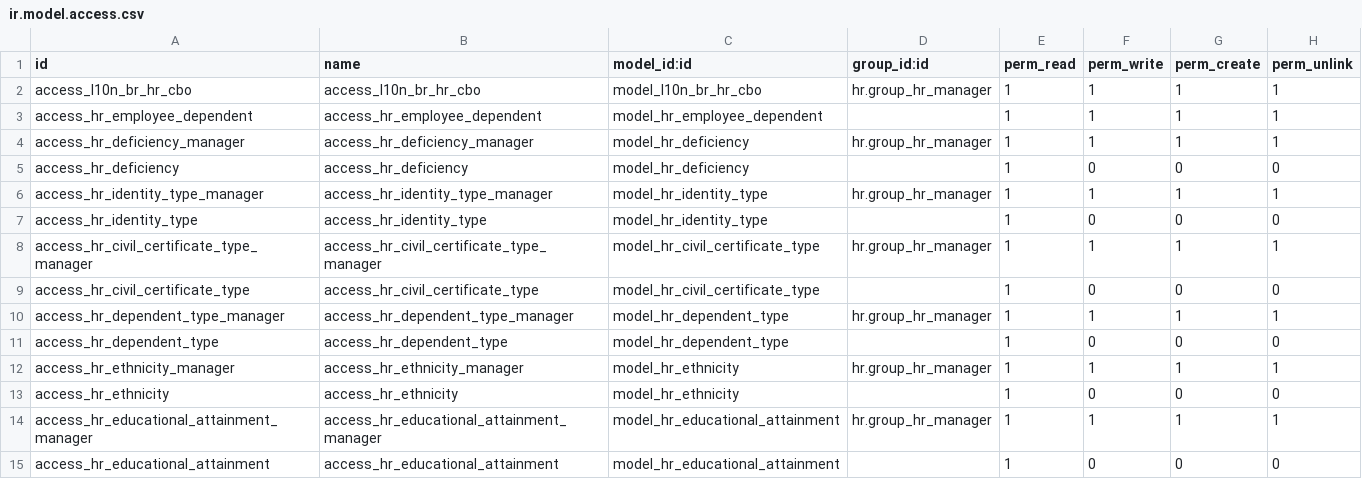
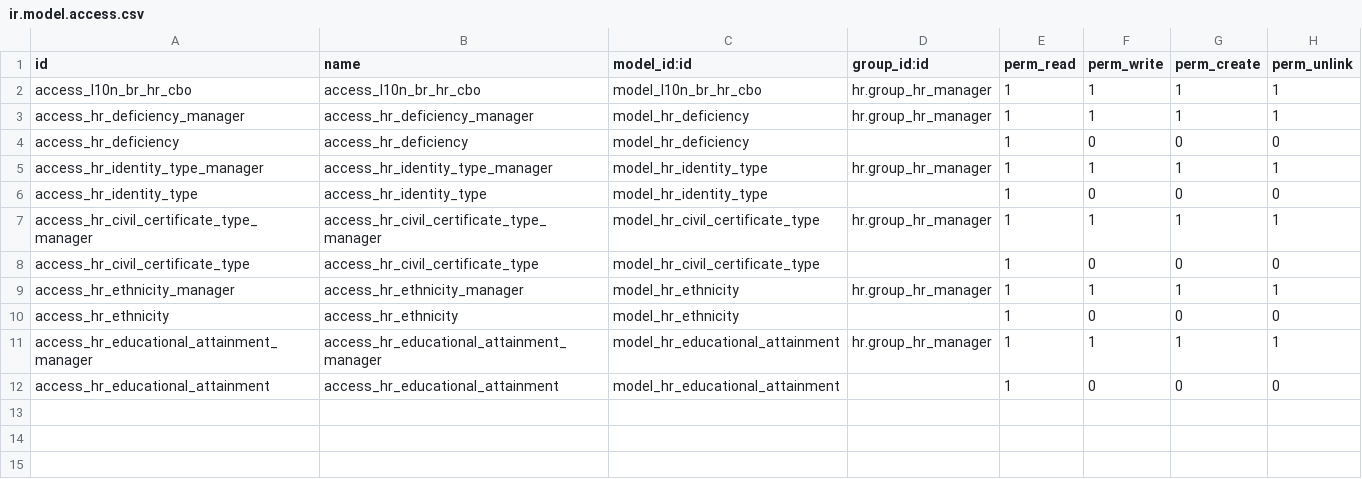
Before and after one commit to lmsis/l10n-brazil, a CSV file: l10n_br_hr/security/ir.model.access.csv, drawn as a sheet.

Commit message:
[ADD] remove employee dependents - suggest employee.relative

```diff
--- a/l10n_br_hr/security/ir.model.access.csv
+++ b/l10n_br_hr/security/ir.model.access.csv
@@ -2,3 +2,2 @@ id,name,model_id:id,group_id:id,perm_read,perm_write,perm_create,perm_unlink
 access_l10n_br_hr_cbo,access_l10n_br_hr_cbo,model_l10n_br_hr_cbo,hr.group_hr_manager,1,1,1,1
-access_hr_employee_dependent,access_hr_employee_dependent,model_hr_employee_dependent,,1,1,1,1
 access_hr_deficiency_manager,access_hr_deficiency_manager,model_hr_deficiency,hr.group_hr_manager,1,1,1,1
@@ -9,4 +8,2 @@ access_hr_civil_certificate_type_manager,access_hr_civil_certificate_type_manage
 access_hr_civil_certificate_type,access_hr_civil_certificate_type,model_hr_civil_certificate_type,,1,0,0,0
-access_hr_dependent_type_manager,access_hr_dependent_type_manager,model_hr_dependent_type,hr.group_hr_manager,1,1,1,1
-access_hr_dependent_type,access_hr_dependent_type,model_hr_dependent_type,,1,0,0,0
 access_hr_ethnicity_manager,access_hr_ethnicity_manager,model_hr_ethnicity,hr.group_hr_manager,1,1,1,1
```
Also changed, not shown: 16 other files.
